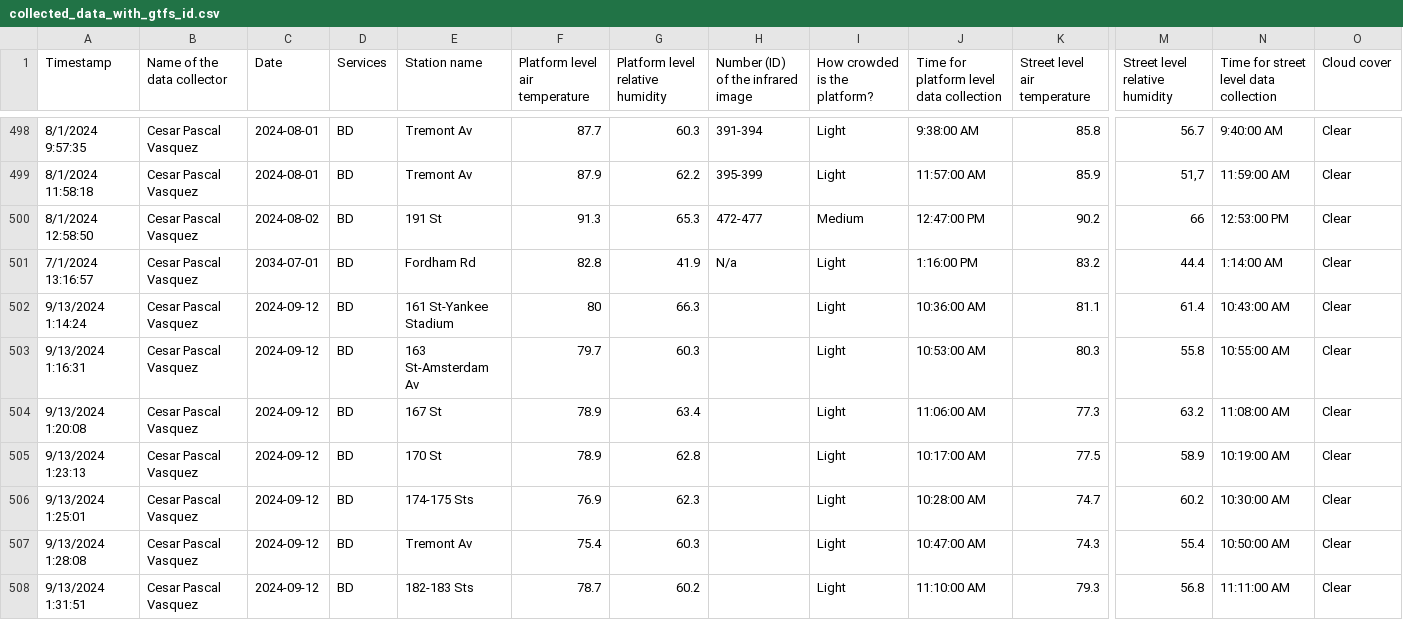
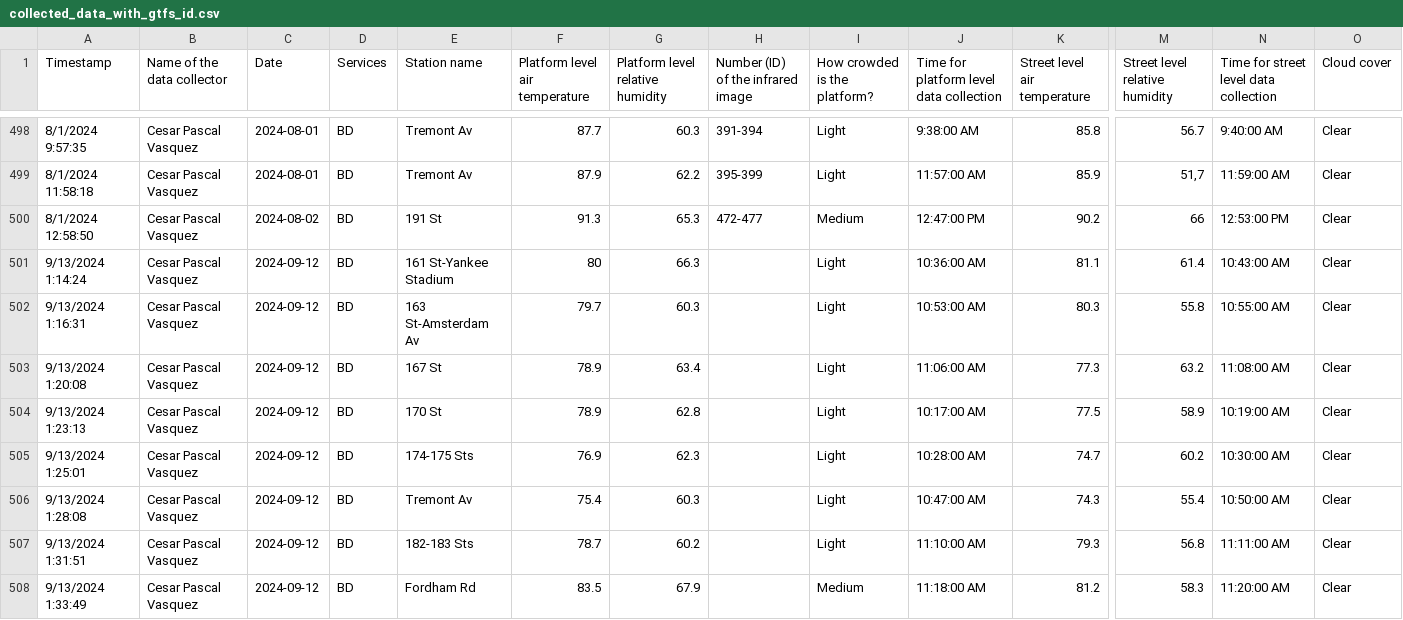
Before and after one commit to leomet07/subway-heat, a CSV file: src/lib/collected_data_with_gtfs_id.csv, drawn as a sheet; only a part is shown, gaps mark what is left out; the shorter side is filled out with more unchanged rows; rows hold the shown columns only; the diff covers the shown part only; the diff names each change by its address in the sheet, - before the commit and + after, or states it on an @@ line.

Commit message:
Exclude dates in the future, filter on platform collection time

```diff
--- a/src/lib/collected_data_with_gtfs_id.csv
+++ b/src/lib/collected_data_with_gtfs_id.csv
-row 501: 7/1/2024 13:16:57 | Cesar Pascal Vasquez | 2034-07-01 | BD | Fordham Rd | 82.8 | 41.9 | N/a | Light | 1:16:00 PM | 83.2 | 44.4 | 1:14:00 AM | Clear
```
Also changed, not shown: 6 removed rows elsewhere in this file, 1 other file.
